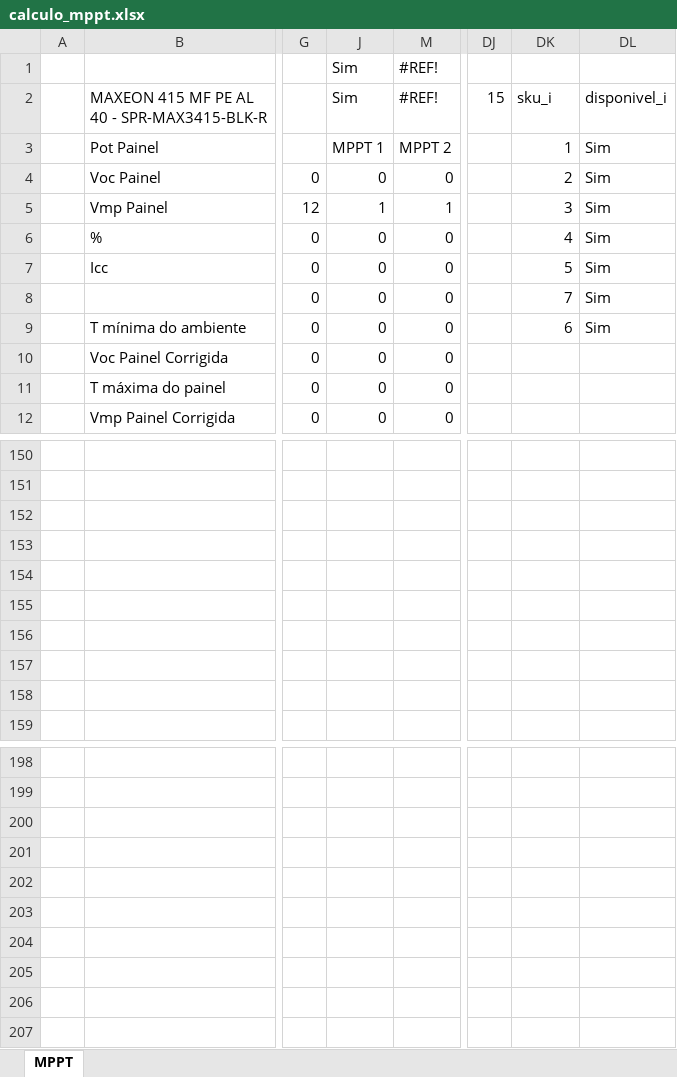
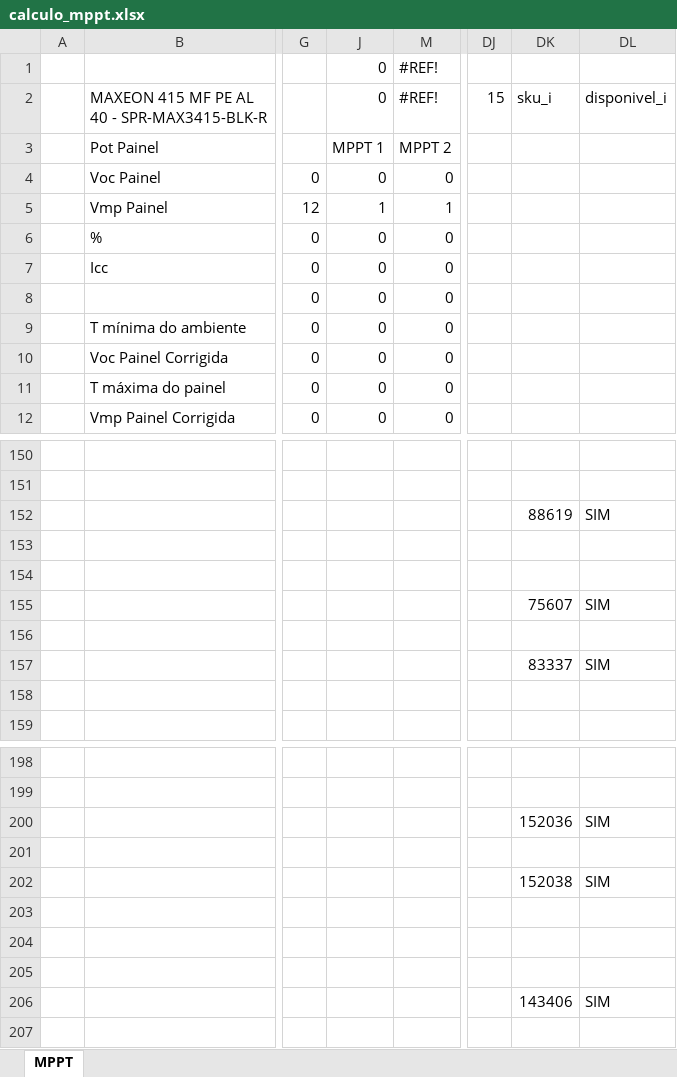
Before and after one commit to EnzoAndradeF/dimensionador-solar, an Excel workbook: calculo_mppt.xlsx, sheet MPPT, drawn as a sheet; only a part is shown, gaps mark what is left out; values as stored, in another font and other column widths than the file's, no cell formats; charts and pictures and conditional formats and table styles not drawn; the diff covers the shown part only; the diff names each change by its address in the sheet, - before the commit and + after, or states it on an @@ line.

```diff
--- a/calculo_mppt.xlsx (sheet MPPT)
+++ b/calculo_mppt.xlsx (sheet MPPT)
-J1:J2 (0): Sim
+J1:J2 (0): 0
-DK3 (sku_i): 1
+DK3 (sku_i): (empty)
-DL3:DL9 (disponivel_i): Sim
+DL3:DL9 (disponivel_i): (empty)
-DK4 (sku_i): 2
+DK4 (sku_i): (empty)
-DK5 (sku_i): 3
+DK5 (sku_i): (empty)
-DK6 (sku_i): 4
+DK6 (sku_i): (empty)
-DK7 (sku_i): 5
+DK7 (sku_i): (empty)
-DK8 (sku_i): 7
+DK8 (sku_i): (empty)
-DK9 (sku_i): 6
+DK9 (sku_i): (empty)
-DK152 (sku_i): (empty)
+DK152 (sku_i): 88619
-DL152 (disponivel_i): (empty)
+DL152 (disponivel_i): SIM
-DK155 (sku_i): (empty)
+DK155 (sku_i): 75607
-DL155 (disponivel_i): (empty)
+DL155 (disponivel_i): SIM
-DK157 (sku_i): (empty)
+DK157 (sku_i): 83337
-DL157 (disponivel_i): (empty)
+DL157 (disponivel_i): SIM
-DK200 (sku_i): (empty)
+DK200 (sku_i): 152036
-DL200 (disponivel_i): (empty)
+DL200 (disponivel_i): SIM
-DK202 (sku_i): (empty)
+DK202 (sku_i): 152038
-DL202 (disponivel_i): (empty)
+DL202 (disponivel_i): SIM
-DK206 (sku_i): (empty)
+DK206 (sku_i): 143406
-DL206 (disponivel_i): (empty)
+DL206 (disponivel_i): SIM
```
Also changed, not shown: 49 edited cells elsewhere in this sheet, cell formats, hidden cells, charts or pictures.
